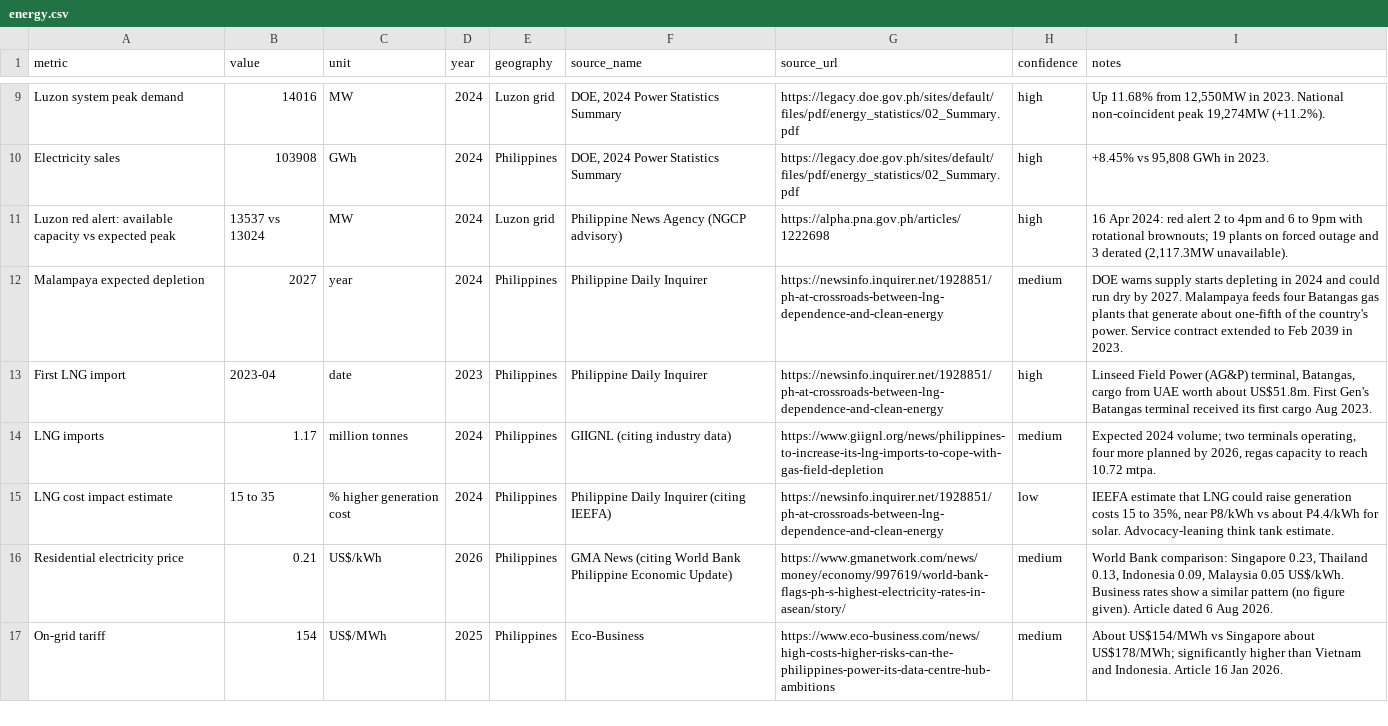
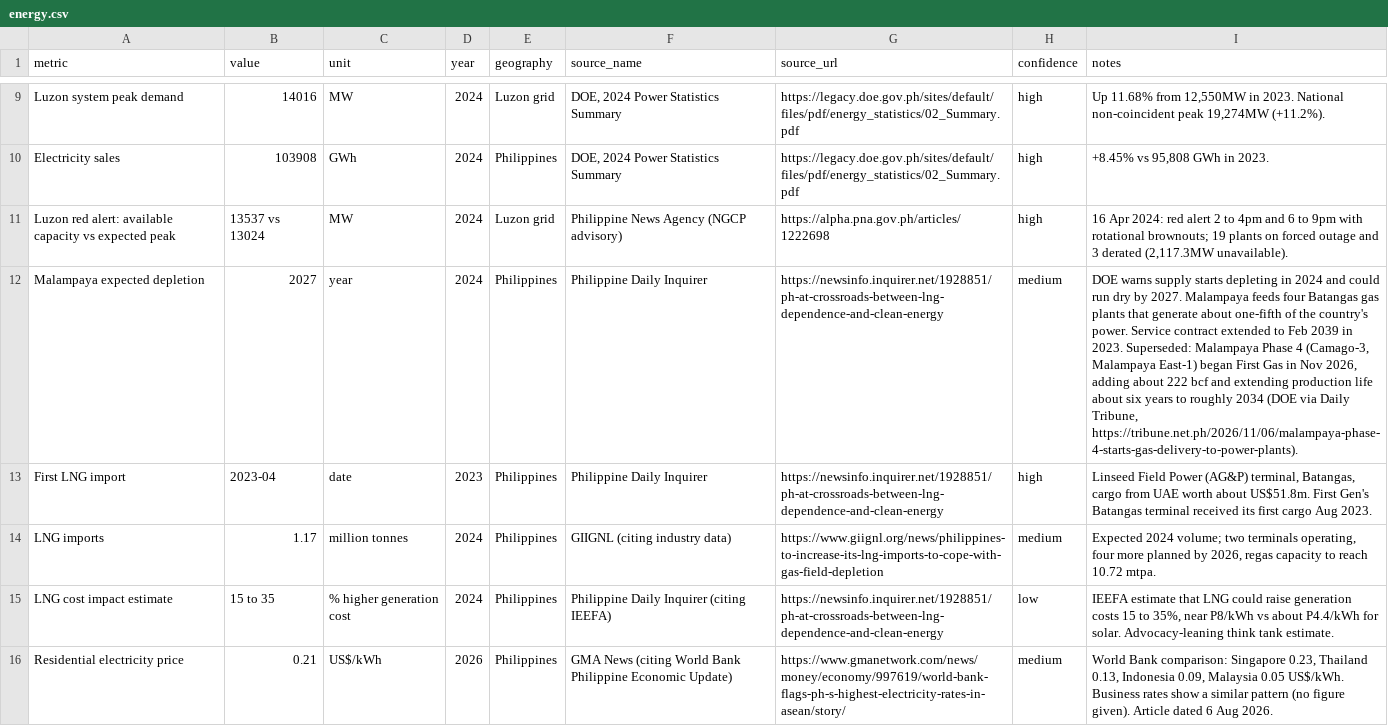
Before and after one commit to errrnie/GeoEconEnergyProject, a CSV file: data/philippines/energy.csv, drawn as a sheet; only a part is shown, gaps mark what is left out; the shorter side is filled out with more unchanged rows; the diff names each change by its address in the sheet, - before the commit and + after, or states it on an @@ line.

```diff
--- a/data/philippines/energy.csv
+++ b/data/philippines/energy.csv
-I12 (notes): …in 2023.
+I12 (notes): …in 2023. Superseded: Malampaya Phase 4 (Camago-3, Malampaya East-1) began First Gas in Nov 2026, adding about 222 bcf and extending production life about six years to roughly 2034 (DOE via Daily Tribune, https://tribune.net.ph/2026/11/06/malampaya-phase-4-starts-gas-delivery-to-power-plants).
```
Also changed, not shown: data/philippines/events.csv, data/philippines/sites.csv, 6 other files.
